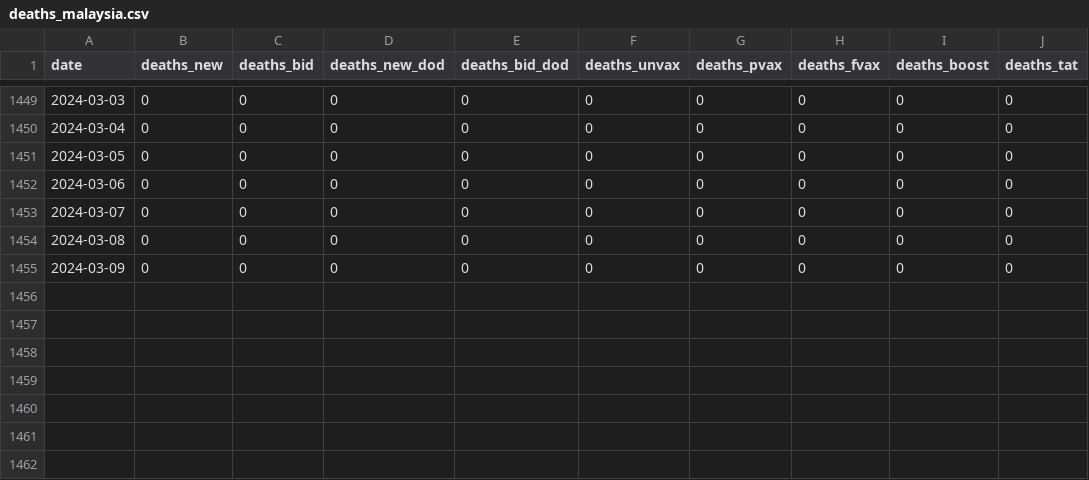
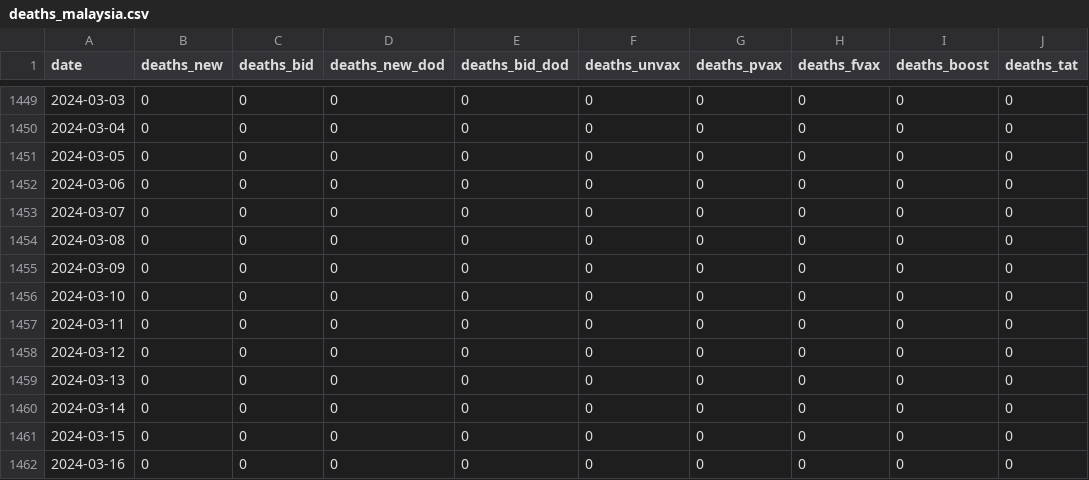
Before and after one commit to MoH-Malaysia/covid19-public, a CSV file: epidemic/deaths_malaysia.csv, drawn as a sheet; only a part is shown, gaps mark what is left out.

```diff
--- a/epidemic/deaths_malaysia.csv
+++ b/epidemic/deaths_malaysia.csv
@@ -1455 +1455,8 @@ date,deaths_new,deaths_bid,deaths_new_dod,deaths_bid_dod,deaths_unvax,deaths_pva
 2024-03-09,0,0,0,0,0,0,0,0,0
+2024-03-10,0,0,0,0,0,0,0,0,0
+2024-03-11,0,0,0,0,0,0,0,0,0
+2024-03-12,0,0,0,0,0,0,0,0,0
+2024-03-13,0,0,0,0,0,0,0,0,0
+2024-03-14,0,0,0,0,0,0,0,0,0
+2024-03-15,0,0,0,0,0,0,0,0,0
+2024-03-16,0,0,0,0,0,0,0,0,0
```
Also changed, not shown: epidemic/cases_age.csv, epidemic/cases_malaysia.csv, 2 other files.
